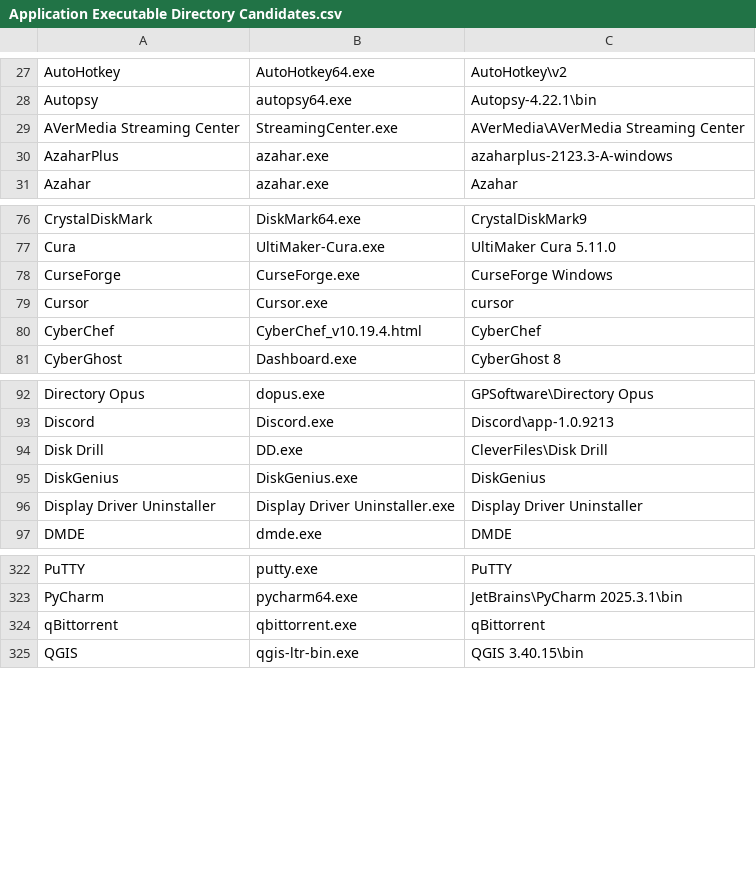
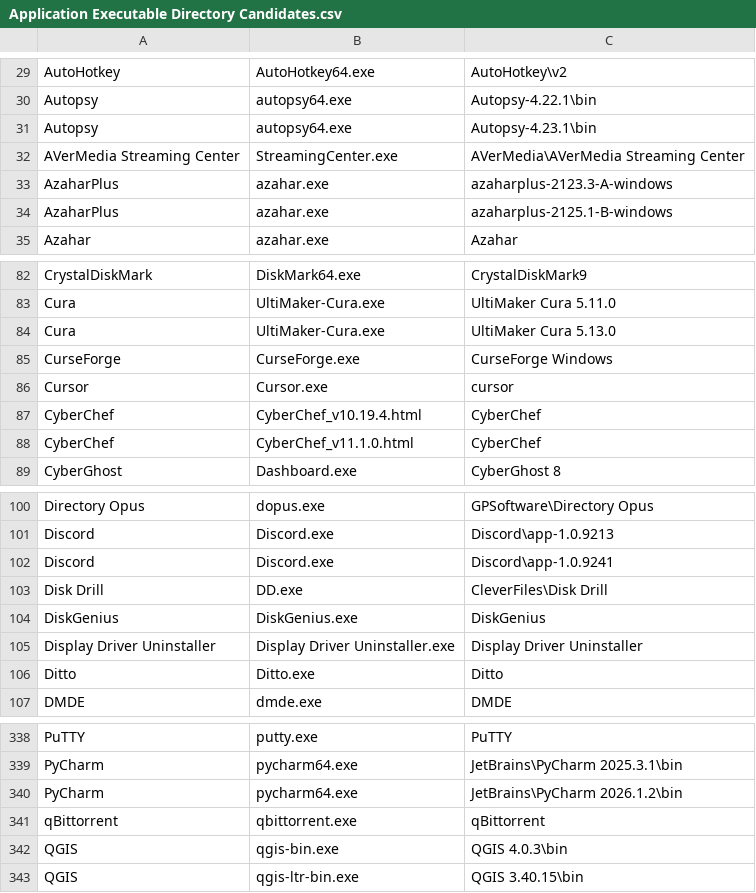
Before and after one commit to Akroneiros/Curatium, a CSV file: Shared/Mappings/Application Executable Directory Candidates.csv, drawn as a sheet; only a part is shown, gaps mark what is left out; the diff covers the shown part only.

Commit message:
Update Mappings: Application Executable Directory Candidates, Applications.
- 4K Video Downloader+, Cinebench, Ditto, Geekbench, IconsExtract, MuMuPlayer, Resource Hacker, Stacher, System Informer, Ventrilo.

<Application Executable Directory Candidates>

- ares, Autopsy, AzaharPlus, Blender, Cura, CyberChef, Discord, FreeCAD, Godot Engine, PhotoDirector 365, PyCharm, QGIS, Roblox Studio, Rufus, SoapUI, Visual Studio.

```diff
--- a/Shared/Mappings/Application Executable Directory Candidates.csv
+++ b/Shared/Mappings/Application Executable Directory Candidates.csv
@@ -28,4 +30,6 @@ AutoHotkey|AutoHotkey64.exe|AutoHotkey\v2
 Autopsy|autopsy64.exe|Autopsy-4.22.1\bin
+Autopsy|autopsy64.exe|Autopsy-4.23.1\bin
 AVerMedia Streaming Center|StreamingCenter.exe|AVerMedia\AVerMedia Streaming Center
 AzaharPlus|azahar.exe|azaharplus-2123.3-A-windows
+AzaharPlus|azahar.exe|azaharplus-2125.1-B-windows
 Azahar|azahar.exe|Azahar
@@ -77,2 +83,3 @@ CrystalDiskMark|DiskMark64.exe|CrystalDiskMark9
 Cura|UltiMaker-Cura.exe|UltiMaker Cura 5.11.0
+Cura|UltiMaker-Cura.exe|UltiMaker Cura 5.13.0
 CurseForge|CurseForge.exe|CurseForge Windows
@@ -80,2 +87,3 @@ Cursor|Cursor.exe|cursor
 CyberChef|CyberChef_v10.19.4.html|CyberChef
+CyberChef|CyberChef_v11.1.0.html|CyberChef
 CyberGhost|Dashboard.exe|CyberGhost 8
@@ -93,2 +101,3 @@ Directory Opus|dopus.exe|GPSoftware\Directory Opus
 Discord|Discord.exe|Discord\app-1.0.9213
+Discord|Discord.exe|Discord\app-1.0.9241
 Disk Drill|DD.exe|CleverFiles\Disk Drill
@@ -96,2 +105,3 @@ DiskGenius|DiskGenius.exe|DiskGenius
 Display Driver Uninstaller|Display Driver Uninstaller.exe|Display Driver Uninstaller
+Ditto|Ditto.exe|Ditto
 DMDE|dmde.exe|DMDE
@@ -323,3 +339,5 @@ PuTTY|putty.exe|PuTTY
 PyCharm|pycharm64.exe|JetBrains\PyCharm 2025.3.1\bin
+PyCharm|pycharm64.exe|JetBrains\PyCharm 2026.1.2\bin
 qBittorrent|qbittorrent.exe|qBittorrent
+QGIS|qgis-bin.exe|QGIS 4.0.3\bin
 QGIS|qgis-ltr-bin.exe|QGIS 3.40.15\bin
```
Also changed, not shown: 18 added rows elsewhere in this file, Shared/Mappings/Applications.csv.
